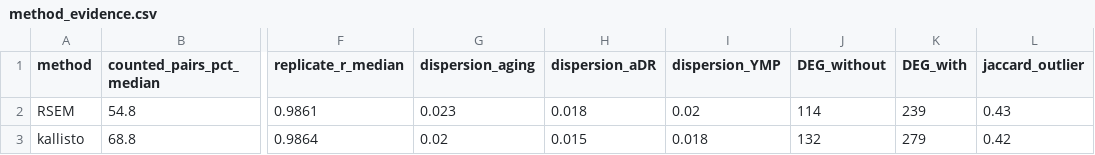
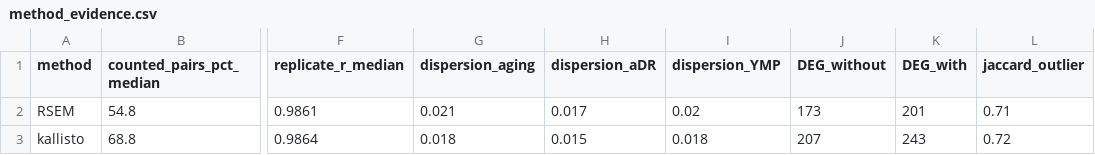
Before and after one commit to Jeffateth/RNAseq_aging, a CSV file: results/compare/method_evidence.csv, drawn as a sheet; only a part is shown, gaps mark what is left out; the diff names each change by its address in the sheet, - before the commit and + after, or states it on an @@ line.

```diff
--- a/results/compare/method_evidence.csv
+++ b/results/compare/method_evidence.csv
-G2 (dispersion_aging): 0.023
+G2 (dispersion_aging): 0.021
-H2 (dispersion_aDR): 0.018
+H2 (dispersion_aDR): 0.017
-J2 (DEG_without): 114
+J2 (DEG_without): 173
-K2 (DEG_with): 239
+K2 (DEG_with): 201
-L2 (jaccard_outlier): 0.43
+L2 (jaccard_outlier): 0.71
-G3 (dispersion_aging): 0.02
+G3 (dispersion_aging): 0.018
-J3 (DEG_without): 132
+J3 (DEG_without): 207
-K3 (DEG_with): 279
+K3 (DEG_with): 243
-L3 (jaccard_outlier): 0.42
+L3 (jaccard_outlier): 0.72
```
Also changed, not shown: results/aging_vs_rejuvenation/gsea_concordance.csv, results/aging_vs_rejuvenation/gsea_hallmark.csv, 35 other files.
